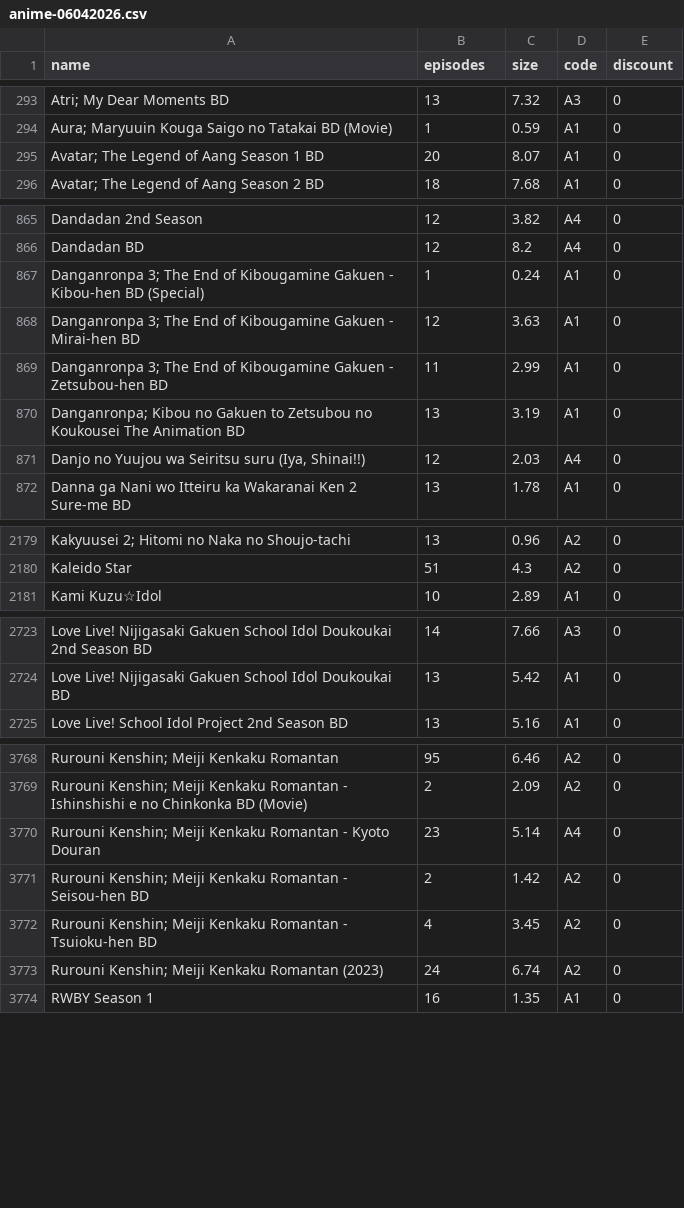
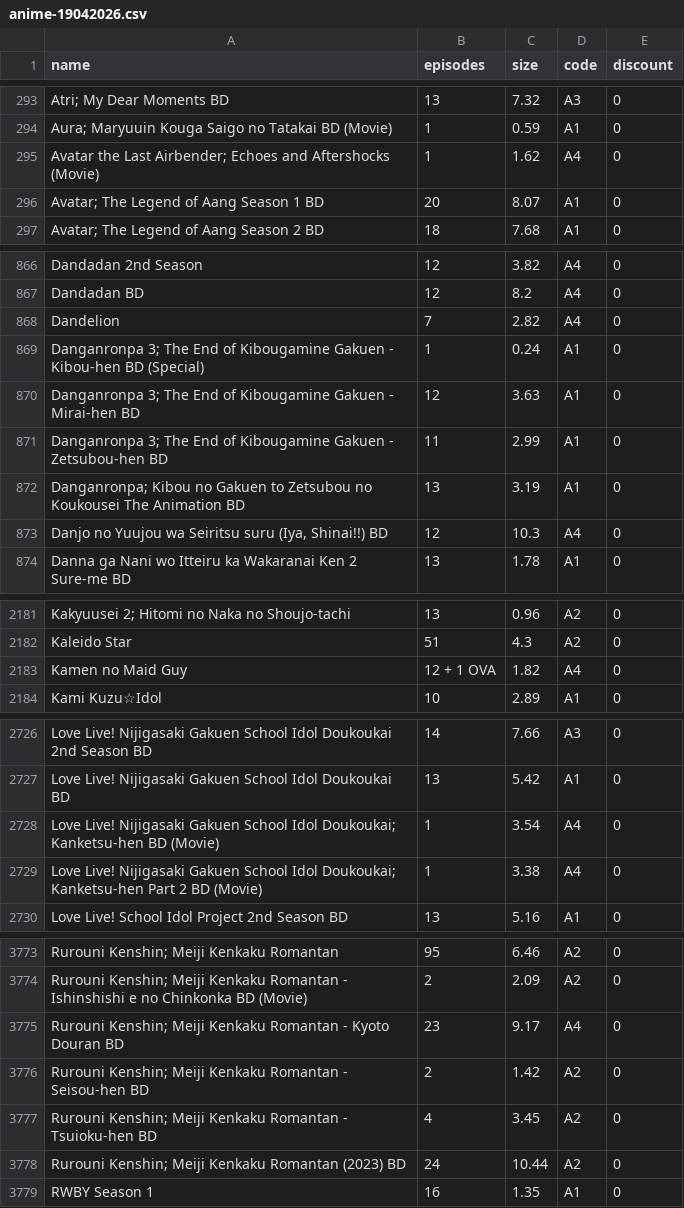
Before and after one commit to Tofan02/anime_store, a CSV file: data/anime-19042026.csv (was data/anime-06042026.csv), drawn as a sheet; only a part is shown, gaps mark what is left out; addresses are those after the commit; the diff names each change by its address in the sheet, - before the commit and + after, or states it on an @@ line.

Commit message:
Update Anime Baru

```diff
--- a/data/anime-06042026.csv
+++ b/data/anime-19042026.csv
+row 295: Avatar the Last Airbender; Echoes and Aftershocks (Movie) | 1 | 1.62 | A4 | 0
+row 868: Dandelion | 7 | 2.82 | A4 | 0
-A873 (name): …(Iya, Shinai!!)
+A873 (name): …(Iya, Shinai!!) BD
-C873 (size): 2.03
+C873 (size): 10.3
+row 2183: Kamen no Maid Guy | 12 + 1 OVA | 1.82 | A4 | 0
+row 2728: Love Live! Nijigasaki Gakuen School Idol Doukoukai; Kanketsu-hen BD (Movie) | 1 | 3.54 | A4 | 0
+row 2729: Love Live! Nijigasaki Gakuen School Idol Doukoukai; Kanketsu-hen Part 2 BD (Movie) | 1 | 3.38 | A4 | 0
-A3775 (name): …Kyoto Douran
+A3775 (name): …Kyoto Douran BD
-C3775 (size): 5.14
+C3775 (size): 9.17
-A3778 (name): …Romantan (2023)
+A3778 (name): …Romantan (2023) BD
-C3778 (size): 6.74
+C3778 (size): 10.44
```
Also changed, not shown: 1 other file.
